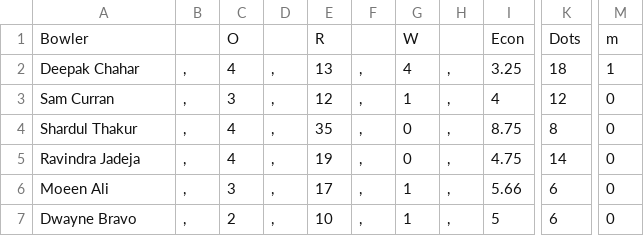
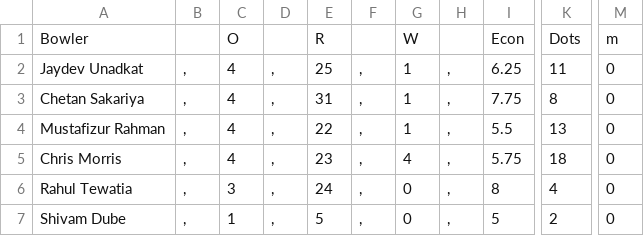
Before and after one commit to JiyaRashi/IPLFranchise2021, a CSV file: Data/MatchPoints/18/BowlScore.csv, drawn as a sheet; only a part is shown, gaps mark what is left out; the diff covers the shown part only; the diff names each change by its address in the sheet, - before the commit and + after, or states it on an @@ line.

```diff
--- a/Data/MatchPoints/18/BowlScore.csv
+++ b/Data/MatchPoints/18/BowlScore.csv
-A2: Deepak Chahar
+A2: Jaydev Unadkat
-E2: 13
+E2: 25
-G2: 4
+G2: 1
-I2: 3.25
+I2: 6.25
-K2: 18
+K2: 11
-M2: 1
+M2: 0
-A3: Sam Curran
+A3: Chetan Sakariya
-C3: 3
+C3: 4
-E3: 12
+E3: 31
-I3: 4
+I3: 7.75
-K3: 12
+K3: 8
-A4: Shardul Thakur
+A4: Mustafizur Rahman
-E4: 35
+E4: 22
-G4: 0
+G4: 1
-I4: 8.75
+I4: 5.5
-K4: 8
+K4: 13
-A5: Ravindra Jadeja
+A5: Chris Morris
-E5: 19
+E5: 23
-G5: 0
+G5: 4
-I5: 4.75
+I5: 5.75
-K5: 14
+K5: 18
-A6: Moeen Ali
+A6: Rahul Tewatia
-E6: 17
+E6: 24
-G6:G7: 1
+G6:G7: 0
-I6: 5.66
+I6: 8
-K6: 6
+K6: 4
-A7: Dwayne Bravo
+A7: Shivam Dube
-C7: 2
+C7: 1
-E7: 10
+E7: 5
-K7: 6
+K7: 2
```
Also changed, not shown: 24 edited cells elsewhere in this file, Data/MatchPoints/18/BatScore.csv.
